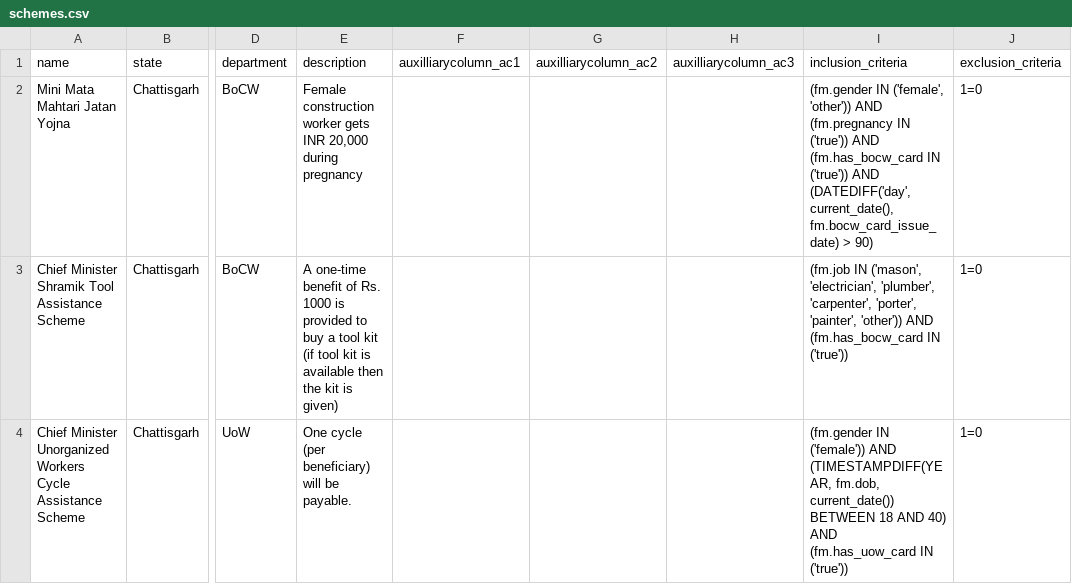
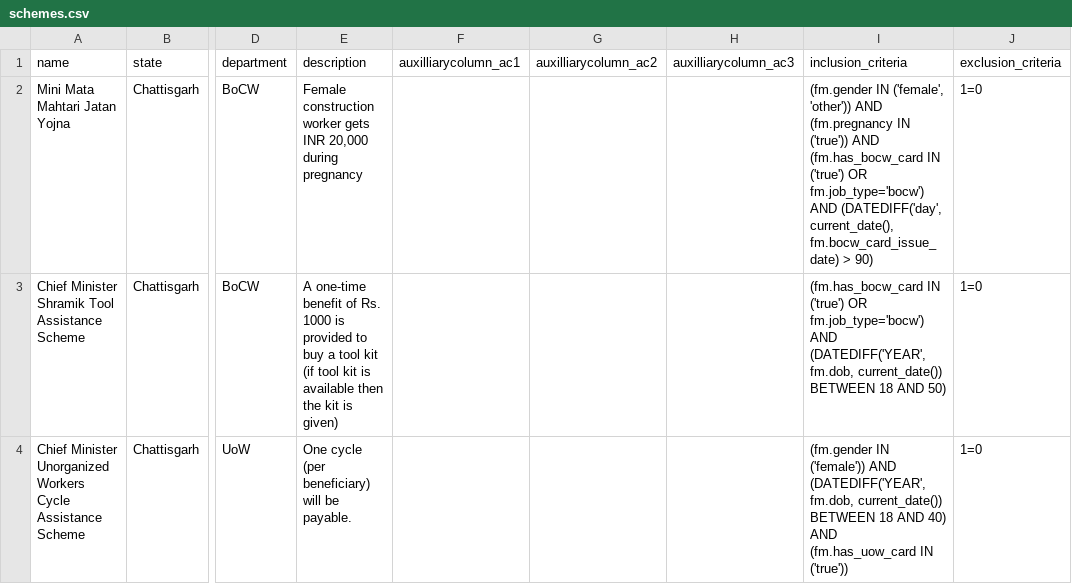
Before and after one commit to Indus-Action-Initiatives/eligibility-engine, a CSV file: maago/config/schemes.csv, drawn as a sheet; only a part is shown, gaps mark what is left out; the diff covers the shown part only; the diff names each change by its address in the sheet, - before the commit and + after, or states it on an @@ line.

```diff
--- a/maago/config/schemes.csv
+++ b/maago/config/schemes.csv
-I2 (inclusion_criteria): …(fm.has_bocw_card IN ('true')) AND (DATEDIFF('day',…
+I2 (inclusion_criteria): …(fm.has_bocw_card IN ('true') OR fm.job_type='bocw') AND (DATEDIFF('day',…
-I3 (inclusion_criteria): (fm.job IN ('mason', 'electrician', 'plumber', 'carpenter', 'porter', 'painter', 'other')) AND (fm.has_bocw_card IN ('true'))
+I3 (inclusion_criteria): (fm.has_bocw_card IN ('true') OR fm.job_type='bocw') AND (DATEDIFF('YEAR', fm.dob, current_date()) BETWEEN 18 AND 50)
-I4 (inclusion_criteria): …('female')) AND (TIMESTAMPDIFF(YEAR, fm.dob, current_date())…
+I4 (inclusion_criteria): …('female')) AND (DATEDIFF('YEAR', fm.dob, current_date())…
```
Also changed, not shown: 6 added rows and 9 edited cells elsewhere in this file, 11 other files.
